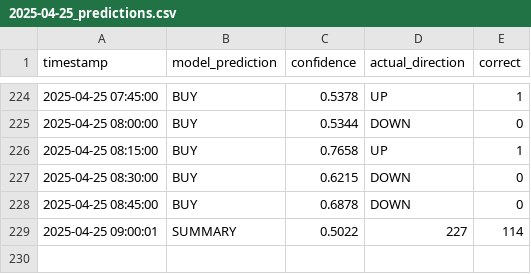
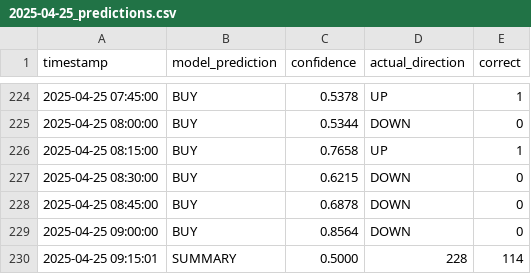
Before and after one commit to iamyusufgoktas/ml-trader1-logs, a CSV file: prediction_logs/2025-04-25_predictions.csv, drawn as a sheet; only a part is shown, gaps mark what is left out.

Commit message:
Update prediction data 2025-04-25T09:15:01.780541+00:00

```diff
--- a/prediction_logs/2025-04-25_predictions.csv
+++ b/prediction_logs/2025-04-25_predictions.csv
@@ -228,2 +228,3 @@ timestamp,model_prediction,confidence,actual_direction,correct
 2025-04-25 08:45:00,BUY,0.6878,DOWN,0
-2025-04-25 09:00:01,SUMMARY,0.5022,227,114
+2025-04-25 09:00:00,BUY,0.8564,DOWN,0
+2025-04-25 09:15:01,SUMMARY,0.5000,228,114
```
